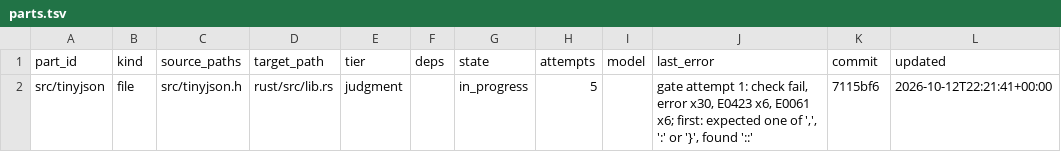
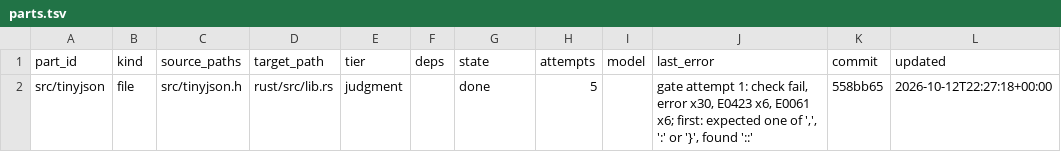
Before and after one commit to Lanskask/c-cpp-to-rust, a TSV file: pilots/tinyjson/migration/parts.tsv, drawn as a sheet.

```diff
--- a/pilots/tinyjson/migration/parts.tsv
+++ b/pilots/tinyjson/migration/parts.tsv
@@ -1,2 +1,2 @@
 part_id	kind	source_paths	target_path	tier	deps	state	attempts	model	last_error	commit	updated
-src/tinyjson	file	src/tinyjson.h	rust/src/lib.rs	judgment		in_progress	5		gate attempt 1: check fail, error x30, E0423 x6, E0061 x6; first: expected one of ',', ':' or '}', found '::'	7115bf6	2026-10-12T22:21:41+00:00
+src/tinyjson	file	src/tinyjson.h	rust/src/lib.rs	judgment		done	5		gate attempt 1: check fail, error x30, E0423 x6, E0061 x6; first: expected one of ',', ':' or '}', found '::'	558bb65	2026-10-12T22:27:18+00:00
```
